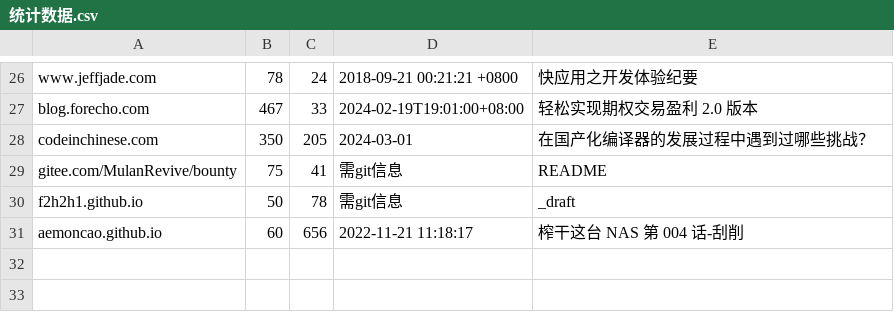
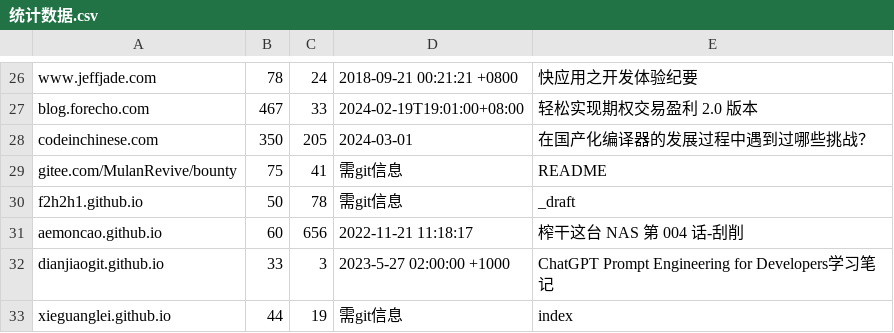
Before and after one commit to nobodxbodon/collection-of-chinese-blogs, a CSV file: 原型/统计数据.csv, drawn as a sheet; only a part is shown, gaps mark what is left out; the diff names each change by its address in the sheet, - before the commit and + after, or states it on an @@ line.

```diff
--- a/原型/统计数据.csv
+++ b/原型/统计数据.csv
+row 32: dianjiaogit.github.io | 33 | 3 | 2023-5-27 02:00:00 +1000 | ChatGPT Prompt Engineering for Developers学习笔记
+row 33: xieguanglei.github.io | 44 | 19 | 需git信息 | index
```
Also changed, not shown: 原型/博文目录.csv, 2 other files.
